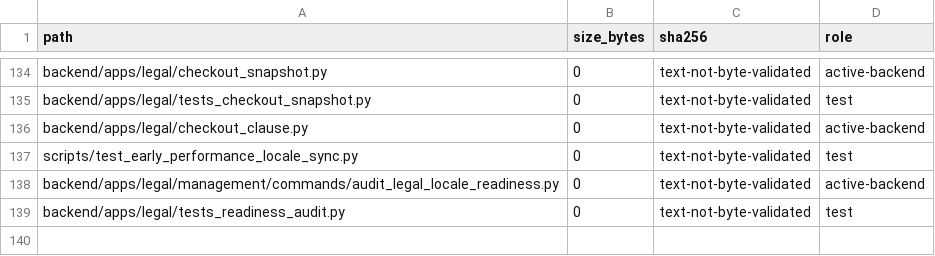
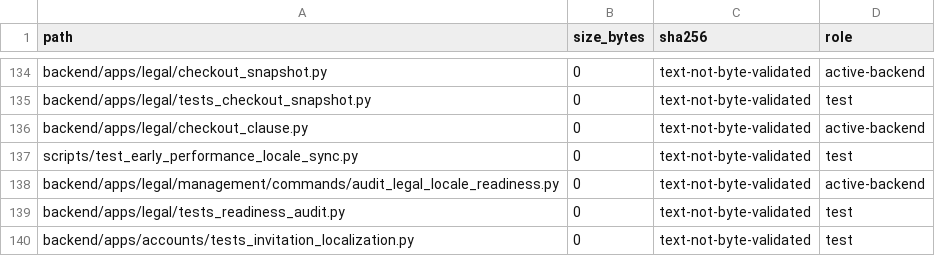
Before and after one commit to deckewandboden/prompmaster, a TSV file: FILE_MANIFEST_AUDIT.tsv, drawn as a sheet; only a part is shown, gaps mark what is left out; the diff names each change by its address in the sheet, - before the commit and + after, or states it on an @@ line.

Commit message:
Include invitation localization regression in repository audit manifest

```diff
--- a/FILE_MANIFEST_AUDIT.tsv
+++ b/FILE_MANIFEST_AUDIT.tsv
+row 140: backend/apps/accounts/tests_invitation_localization.py | 0 | text-not-byte-validated | test
```
